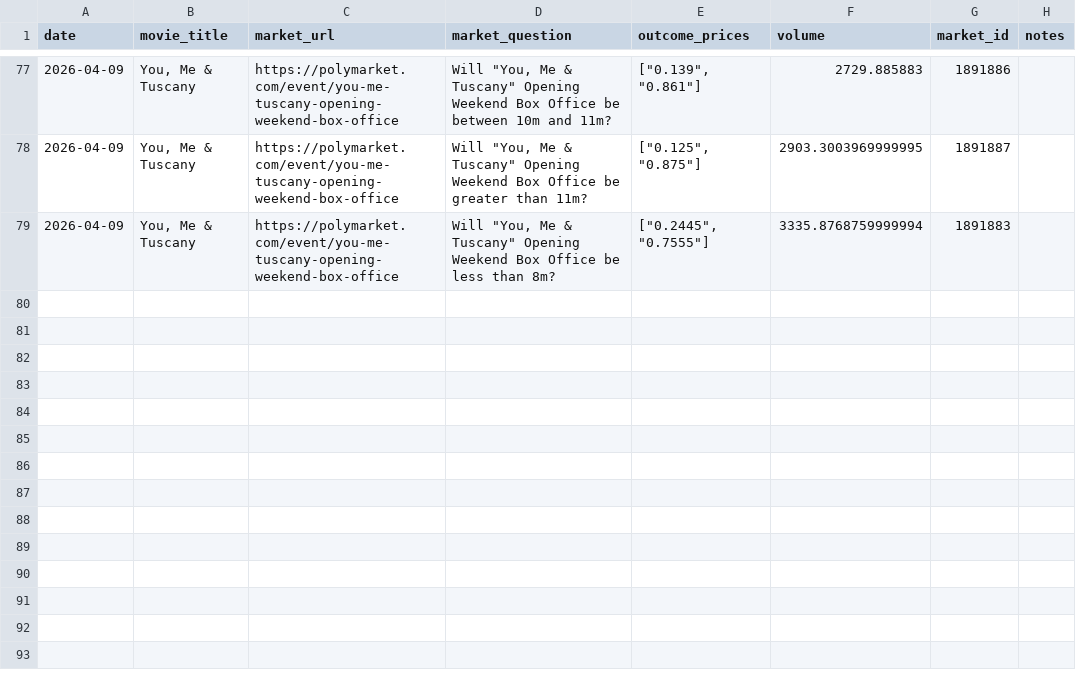
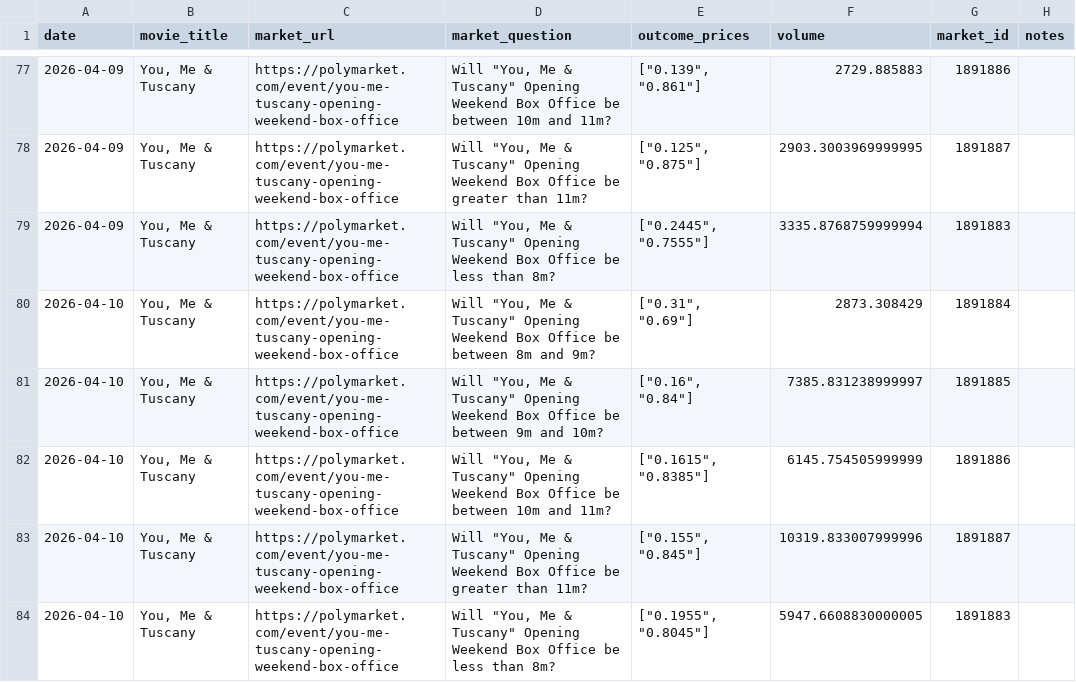
Before and after one commit to arnauddg27-svg/Theatres, a CSV file: box-office-tracker/data/polymarket-markets.csv, drawn as a sheet; only a part is shown, gaps mark what is left out; the diff names each change by its address in the sheet, - before the commit and + after, or states it on an @@ line.

```diff
--- a/box-office-tracker/data/polymarket-markets.csv
+++ b/box-office-tracker/data/polymarket-markets.csv
+row 80: 2026-04-10 | You, Me & Tuscany | https://polymarket.com/event/you-me-tuscany-opening-weekend-box-office | Will "You, Me & Tuscany" Opening Weekend Box Office be between 8m and 9m? | ["0.31", "0.69"] | 2873.308429 | 1891884
+row 81: 2026-04-10 | You, Me & Tuscany | https://polymarket.com/event/you-me-tuscany-opening-weekend-box-office | Will "You, Me & Tuscany" Opening Weekend Box Office be between 9m and 10m? | ["0.16", "0.84"] | 7385.831238999997 | 1891885
+row 82: 2026-04-10 | You, Me & Tuscany | https://polymarket.com/event/you-me-tuscany-opening-weekend-box-office | Will "You, Me & Tuscany" Opening Weekend Box Office be between 10m and 11m? | ["0.1615", "0.8385"] | 6145.754505999999 | 1891886
+row 83: 2026-04-10 | You, Me & Tuscany | https://polymarket.com/event/you-me-tuscany-opening-weekend-box-office | Will "You, Me & Tuscany" Opening Weekend Box Office be greater than 11m? | ["0.155", "0.845"] | 10319.833007999996 | 1891887
+row 84: 2026-04-10 | You, Me & Tuscany | https://polymarket.com/event/you-me-tuscany-opening-weekend-box-office | Will "You, Me & Tuscany" Opening Weekend Box Office be less than 8m? | ["0.1955", "0.8045"] | 5947.6608830000005 | 1891883
```
Also changed, not shown: 2 other files.
